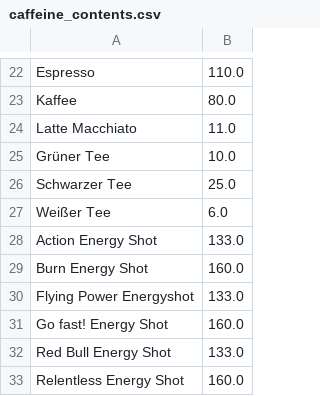
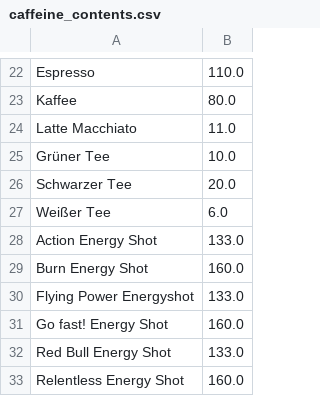
Before and after one commit to janetzki/Productivity-Bot, a CSV file: backend/caffeine_contents.csv, drawn as a sheet; only a part is shown, gaps mark what is left out.

```diff
--- a/backend/caffeine_contents.csv
+++ b/backend/caffeine_contents.csv
@@ -25,3 +25,3 @@
 "Grüner Tee",10.0
-"Schwarzer Tee",25.0
+"Schwarzer Tee",20.0
 "Weißer Tee",6.0
```
Also changed, not shown: 4 other files.
